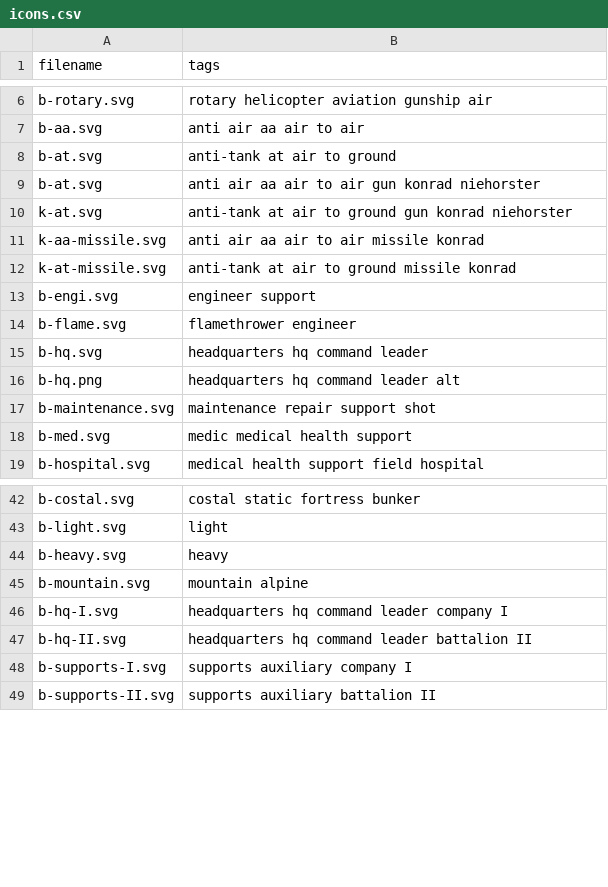
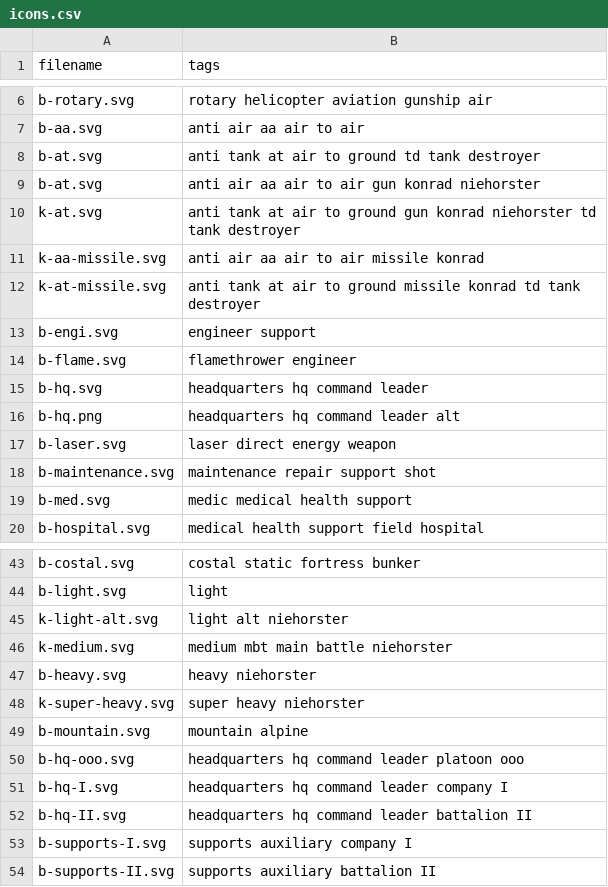
Before and after one commit to KonradSchmidt0/military-unit-maker, a CSV file: public/icons.csv, drawn as a sheet; only a part is shown, gaps mark what is left out.

```diff
--- a/public/icons.csv
+++ b/public/icons.csv
@@ -7,7 +7,7 @@ b-rotary.svg,rotary helicopter aviation gunship air
 b-aa.svg,anti air aa air to air
-b-at.svg,anti-tank at air to ground
+b-at.svg,anti tank at air to ground td tank destroyer
 b-at.svg,anti air aa air to air gun konrad niehorster
-k-at.svg,anti-tank at air to ground gun konrad niehorster
+k-at.svg,anti tank at air to ground gun konrad niehorster td tank destroyer
 k-aa-missile.svg,anti air aa air to air missile konrad
-k-at-missile.svg,anti-tank at air to ground missile konrad
+k-at-missile.svg,anti tank at air to ground missile konrad td tank destroyer
 b-engi.svg,engineer support
@@ -16,2 +16,3 @@ b-hq.svg,headquarters hq command leader
 b-hq.png,headquarters hq command leader alt
+b-laser.svg,laser direct energy weapon
 b-maintenance.svg,maintenance repair support shot
@@ -43,4 +44,8 @@ b-costal.svg,costal static fortress bunker
 b-light.svg,light
-b-heavy.svg,heavy
+k-light-alt.svg,light alt niehorster
+k-medium.svg,medium mbt main battle niehorster
+b-heavy.svg,heavy niehorster
+k-super-heavy.svg,super heavy niehorster
 b-mountain.svg,mountain alpine
+b-hq-ooo.svg,headquarters hq command leader platoon ooo
 b-hq-I.svg,headquarters hq command leader company I
```
Also changed, not shown: 23 other files.
